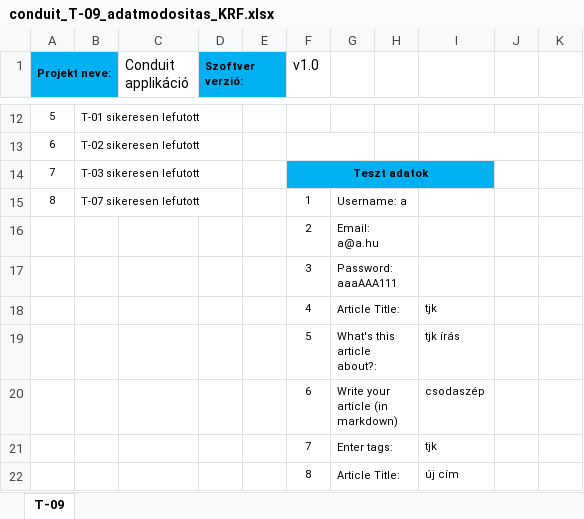
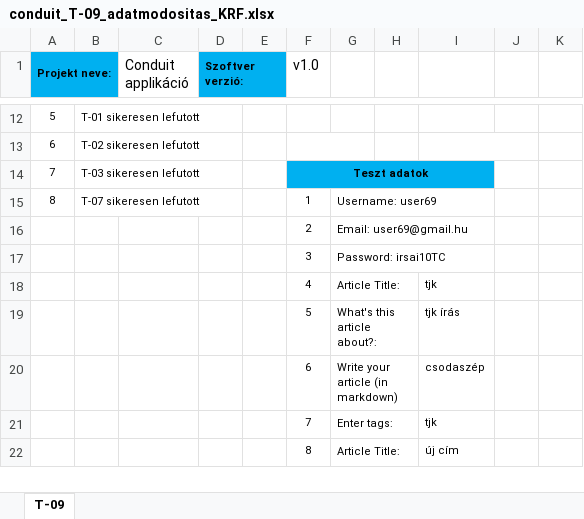
Before and after one commit to krfprogit/conduit, an Excel workbook: docs/conduit_T-09_adatmodositas_KRF.xlsx, sheet T-09, drawn as a sheet; only a part is shown, gaps mark what is left out; values as stored, in another font and other column widths than the file's, no borders; conditional formats not drawn; the diff names each change by its address in the sheet, - before the commit and + after, or states it on an @@ line.

```diff
--- a/docs/conduit_T-09_adatmodositas_KRF.xlsx (sheet T-09)
+++ b/docs/conduit_T-09_adatmodositas_KRF.xlsx (sheet T-09)
-G15: Username: a
+G15: Username: user69
-G15:H15 merged
+G15:I15 merged
-G16: Email: a@a.hu
+G16: Email: user69@gmail.hu
-G16:H16 merged
+G16:I16 merged
-G17: Password: aaaAAA111
+G17: Password: irsai10TC
-G17:H17 merged
+G17:I17 merged
```
Also changed, not shown: docs/conduit_T-03_login_KRF.xlsx, docs/conduit_T-05_posztok listaja_KRF.xlsx, 10 other files.
